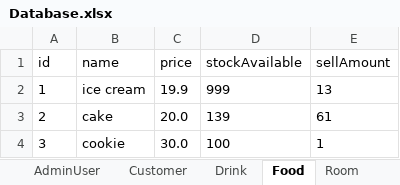
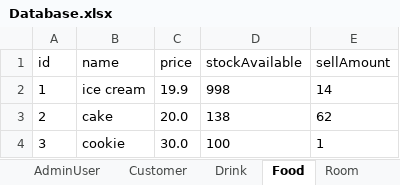
Before and after one commit to zhanghaichao520/Coffee_shop, an Excel workbook: src/main/resources/Database.xlsx, sheet Food, drawn as a sheet; values as stored, in another font and other column widths than the file's, no borders; the diff names each change by its address in the sheet, - before the commit and + after, or states it on an @@ line.

```diff
--- a/src/main/resources/Database.xlsx (sheet Food)
+++ b/src/main/resources/Database.xlsx (sheet Food)
-D2 (stockAvailable): 999
+D2 (stockAvailable): 998
-E2 (sellAmount): 13
+E2 (sellAmount): 14
-D3 (stockAvailable): 139
+D3 (stockAvailable): 138
-E3 (sellAmount): 61
+E3 (sellAmount): 62
```
Also changed, not shown: sheet SalesRecord, sheet Customer, sheet Drink.
